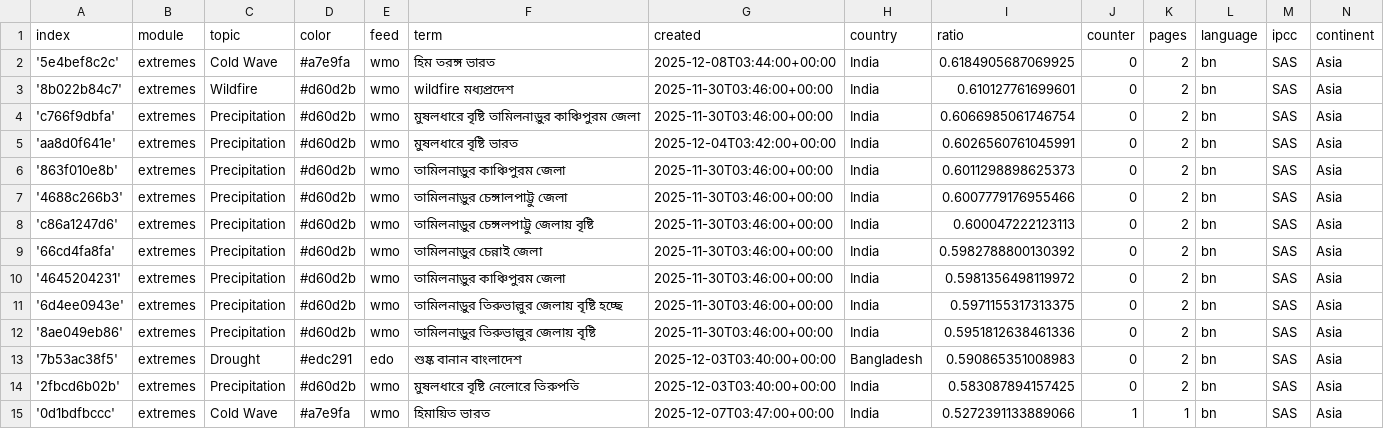
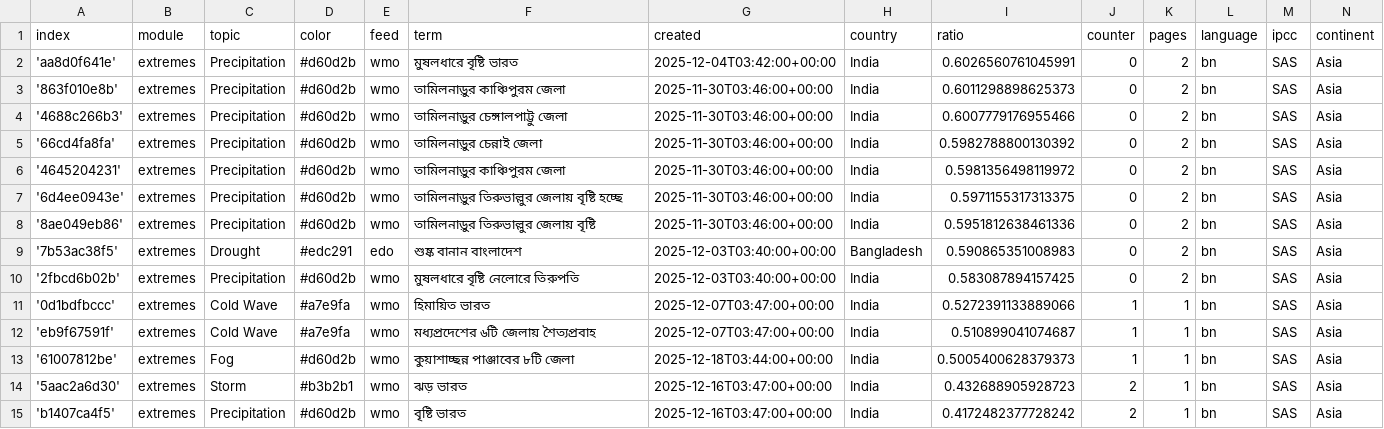
Before and after one commit to sonjanews/bengaliExtremes, a CSV file: terms.csv, drawn as a sheet; only a part is shown; the shorter side is filled out with more unchanged rows.

Commit message:
Commit from GitHub Actions (harvest:0.0)

```diff
--- a/terms.csv
+++ b/terms.csv
@@ -1,5 +1,2 @@
 index,module,topic,color,feed,term,created,country,ratio,counter,pages,language,ipcc,continent
-'5e4bef8c2c',extremes,Cold Wave,#a7e9fa,wmo,হিম তরঙ্গ ভারত,2025-12-08T03:44:00+00:00,India,0.6184905687069925,0,2,bn,SAS,Asia
-'8b022b84c7',extremes,Wildfire,#d60d2b,wmo,wildfire মধ্যপ্রদেশ,2025-11-30T03:46:00+00:00,India,0.610127761699601,0,2,bn,SAS,Asia
-'c766f9dbfa',extremes,Precipitation,#d60d2b,wmo,মুষলধারে বৃষ্টি তামিলনাড়ুর কাঞ্চিপুরম জেলা,2025-11-30T03:46:00+00:00,India,0.6066985061746754,0,2,bn,SAS,Asia
 'aa8d0f641e',extremes,Precipitation,#d60d2b,wmo,মুষলধারে বৃষ্টি ভারত,2025-12-04T03:42:00+00:00,India,0.6026560761045991,0,2,bn,SAS,Asia
@@ -7,3 +4,2 @@ index,module,topic,color,feed,term,created,country,ratio,counter,pages,language,
 '4688c266b3',extremes,Precipitation,#d60d2b,wmo,তামিলনাড়ুর চেঙ্গালপাট্টু জেলা,2025-11-30T03:46:00+00:00,India,0.6007779176955466,0,2,bn,SAS,Asia
-'c86a1247d6',extremes,Precipitation,#d60d2b,wmo,তামিলনাড়ুর চেঙ্গলপাট্টু জেলায় বৃষ্টি,2025-11-30T03:46:00+00:00,India,0.600047222123113,0,2,bn,SAS,Asia
 '66cd4fa8fa',extremes,Precipitation,#d60d2b,wmo,তামিলনাড়ুর চেন্নাই জেলা,2025-11-30T03:46:00+00:00,India,0.5982788800130392,0,2,bn,SAS,Asia
```
